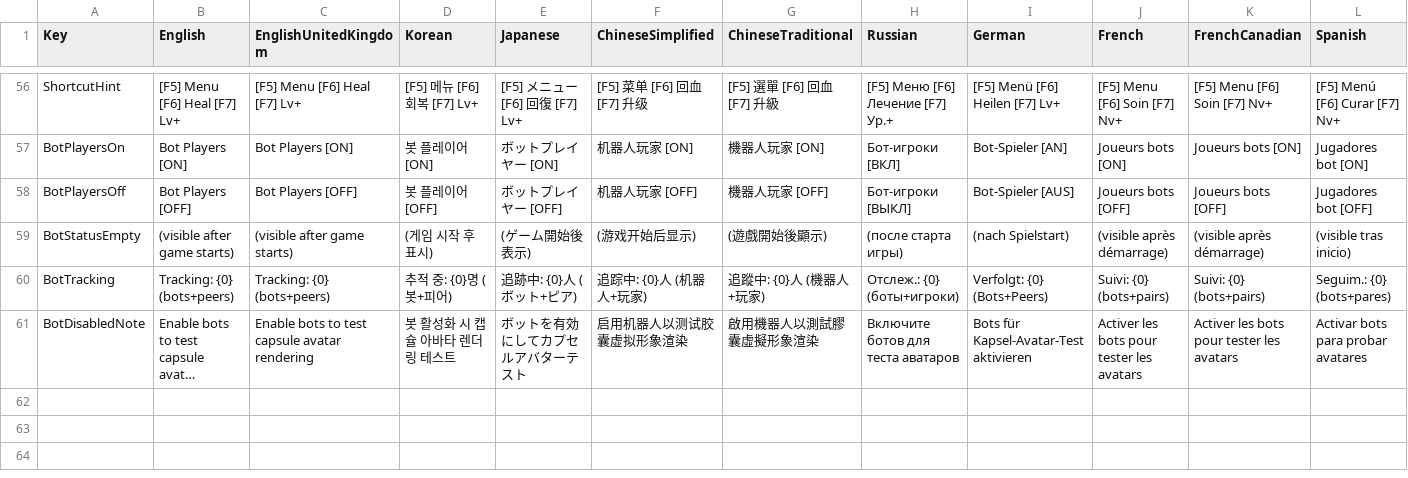
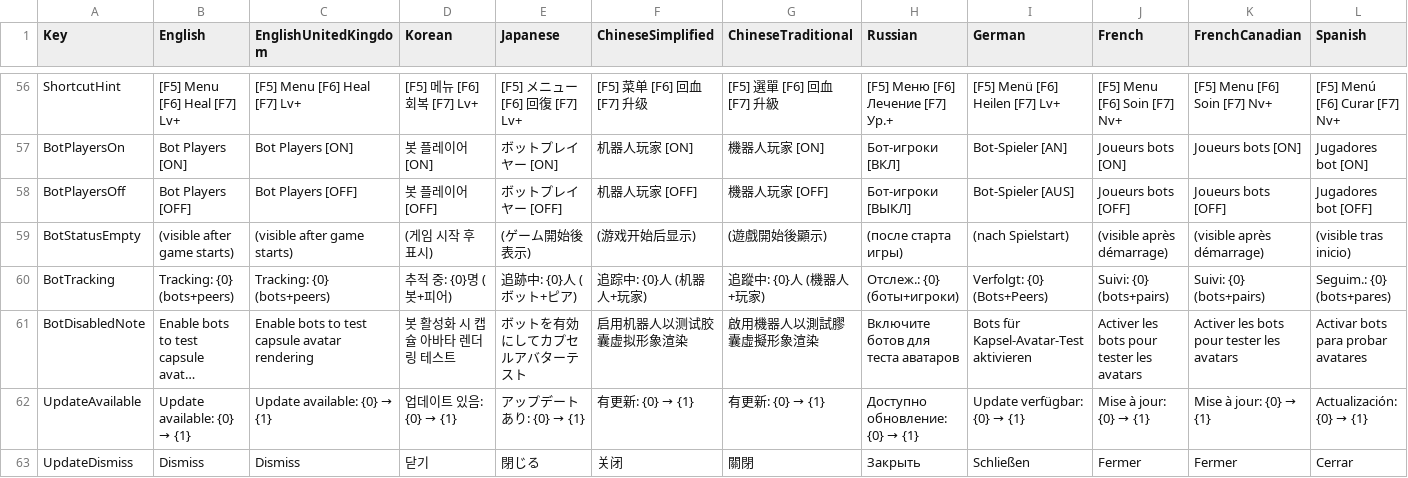
Before and after one commit to myso-kr/bloodshed-mod-toolkit, a TSV file: I18n/strings.tsv, drawn as a sheet; only a part is shown, gaps mark what is left out; long unchanged cells end in …; rows hold the shown columns only; the diff names each change by its address in the sheet, - before the commit and + after, or states it on an @@ line.

```diff
--- a/I18n/strings.tsv
+++ b/I18n/strings.tsv
+row 62: UpdateAvailable | Update available: {0} → {1} | Update available: {0} → {1} | 업데이트 있음: {0} → {1} | アップデートあり: {0} → {1} | 有更新: {0} → {1} | 有更新: {0} → {1} | Доступно обновление: {0} → {1} | Update verfügbar: {0} → {1} | Mise à jour: {0} → {1} | Mise à jour: {0} → {1} | Actualización: {0} → {1}
+row 63: UpdateDismiss | Dismiss | Dismiss | 닫기 | 閉じる | 关闭 | 關閉 | Закрыть | Schließen | Fermer | Fermer | Cerrar
```
Also changed, not shown: 8 other files.
